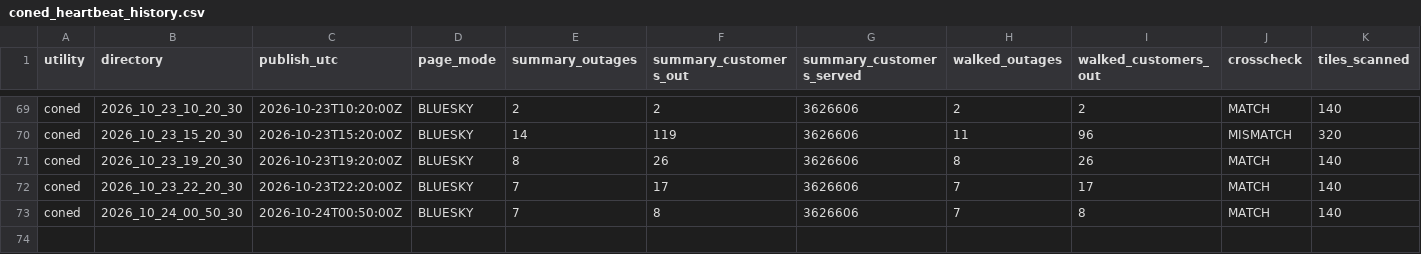
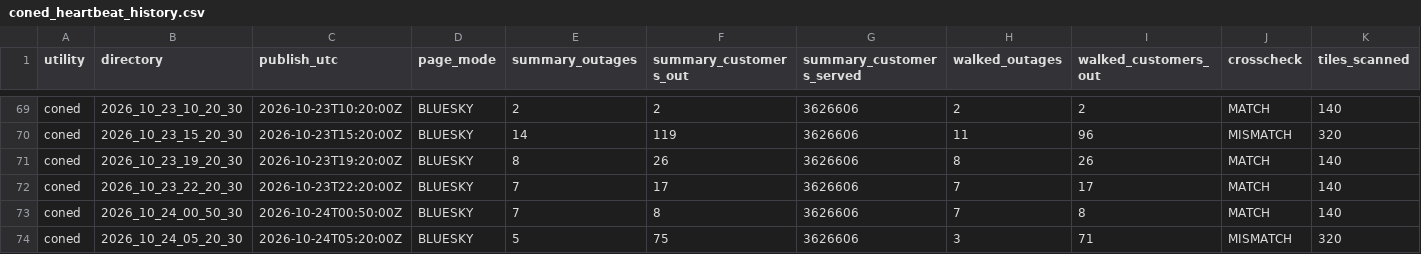
Before and after one commit to danish0305/sce-outage-tracker, a CSV file: coned/coned_heartbeat_history.csv, drawn as a sheet; only a part is shown, gaps mark what is left out; rows hold the shown columns only; the diff names each change by its address in the sheet, - before the commit and + after, or states it on an @@ line.

```diff
--- a/coned/coned_heartbeat_history.csv
+++ b/coned/coned_heartbeat_history.csv
+row 74: coned | 2026_10_24_05_20_30 | 2026-10-24T05:20:00Z | BLUESKY | 5 | 75 | 3626606 | 3 | 71 | MISMATCH | 320
```
Also changed, not shown: coned/coned_outages_history.csv, coned/coned_outages_latest.csv, 1 other file.
